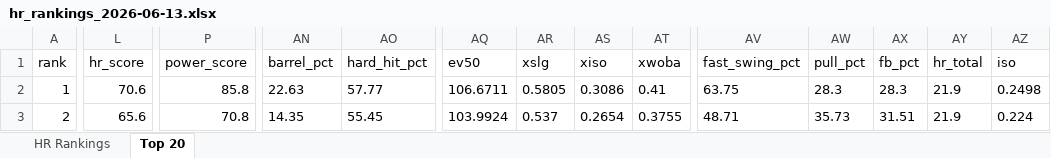
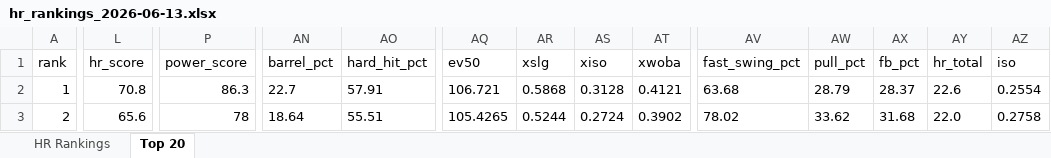
Before and after one commit to etbell28/hitter-tool, an Excel workbook: outputs/daily/hr_rankings_2026-06-13.xlsx, sheet Top 20, drawn as a sheet; only a part is shown, gaps mark what is left out; values as stored, in another font and other column widths than the file's, no borders; the diff covers the shown part only; the diff names each change by its address in the sheet, - before the commit and + after, or states it on an @@ line.

```diff
--- a/outputs/daily/hr_rankings_2026-06-13.xlsx (sheet Top 20)
+++ b/outputs/daily/hr_rankings_2026-06-13.xlsx (sheet Top 20)
-L2 (hr_score): 70.6
+L2 (hr_score): 70.8
-P2 (power_score): 85.8
+P2 (power_score): 86.3
-AN2 (barrel_pct): 22.63
+AN2 (barrel_pct): 22.7
-AO2 (hard_hit_pct): 57.77
+AO2 (hard_hit_pct): 57.91
-AQ2 (ev50): 106.6711
+AQ2 (ev50): 106.721
-AR2 (xslg): 0.5805
+AR2 (xslg): 0.5868
-AS2 (xiso): 0.3086
+AS2 (xiso): 0.3128
-AT2 (xwoba): 0.41
+AT2 (xwoba): 0.4121
-AV2 (fast_swing_pct): 63.75
+AV2 (fast_swing_pct): 63.68
-AW2 (pull_pct): 28.3
+AW2 (pull_pct): 28.79
-AX2 (fb_pct): 28.3
+AX2 (fb_pct): 28.37
-AY2 (hr_total): 21.9
+AY2 (hr_total): 22.6
-AZ2 (iso): 0.2498
+AZ2 (iso): 0.2554
-P3 (power_score): 70.8
+P3 (power_score): 78
-AN3 (barrel_pct): 14.35
+AN3 (barrel_pct): 18.64
-AO3 (hard_hit_pct): 55.45
+AO3 (hard_hit_pct): 55.51
-AQ3 (ev50): 103.9924
+AQ3 (ev50): 105.4265
-AR3 (xslg): 0.537
+AR3 (xslg): 0.5244
-AS3 (xiso): 0.2654
+AS3 (xiso): 0.2724
-AT3 (xwoba): 0.3755
+AT3 (xwoba): 0.3902
-AV3 (fast_swing_pct): 48.71
+AV3 (fast_swing_pct): 78.02
-AW3 (pull_pct): 35.73
+AW3 (pull_pct): 33.62
-AX3 (fb_pct): 31.51
+AX3 (fb_pct): 31.68
-AY3 (hr_total): 21.9
+AY3 (hr_total): 22.0
-AZ3 (iso): 0.224
+AZ3 (iso): 0.2758
```
Also changed, not shown: 588 edited cells elsewhere in this sheet, sheet HR Rankings, outputs/daily/hr_rankings_2026-06-13_remaining.xlsx, 10 other files.
